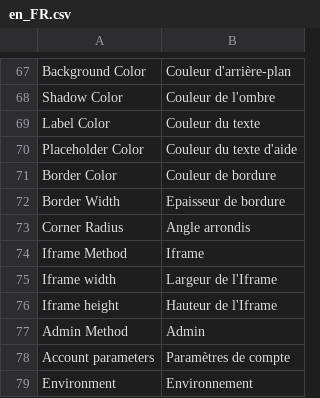
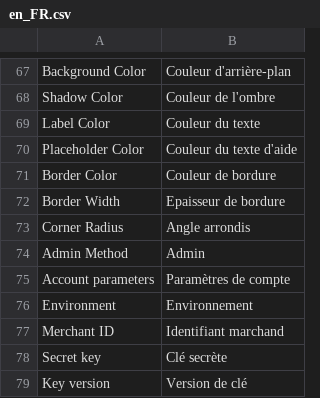
Before and after one commit to daryl108/Magento-2--Paybox, a CSV file: i18n/en_FR.csv, drawn as a sheet; only a part is shown, gaps mark what is left out; the shorter side is filled out with more unchanged rows; the diff names each change by its address in the sheet, - before the commit and + after, or states it on an @@ line.

Commit message:
Removed the iframe method

```diff
--- a/i18n/en_FR.csv
+++ b/i18n/en_FR.csv
-row 74: Iframe Method | Iframe
-row 75: Iframe width | Largeur de l'Iframe
-row 76: Iframe height | Hauteur de l'Iframe
```
Also changed, not shown: i18n/en_GB.csv, i18n/en_US.csv, 6 other files.
